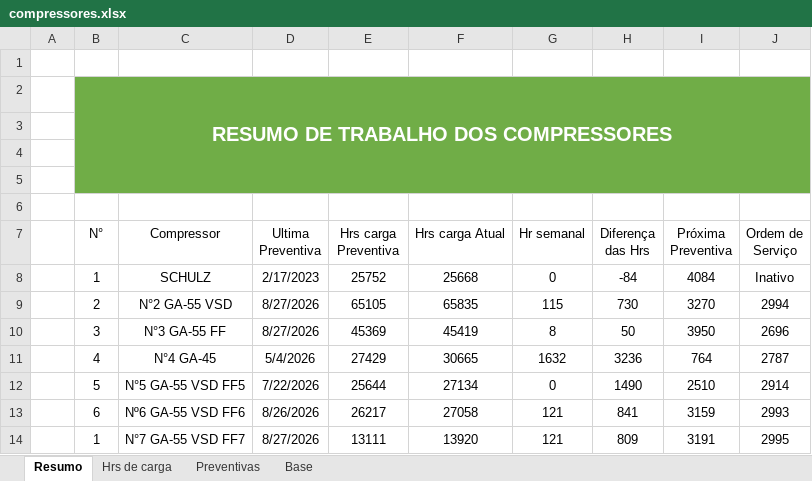
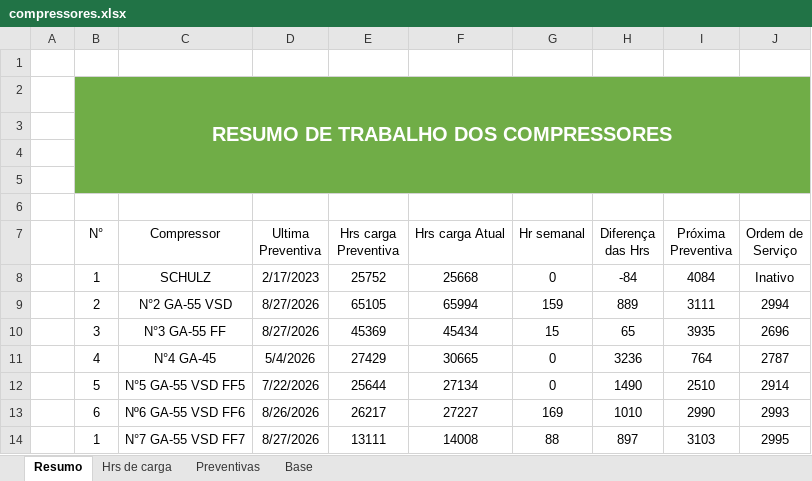
Before and after one commit to Geanfer10/Compressor, an Excel workbook: uploads/compressores.xlsx, sheet Resumo, drawn as a sheet; values as stored, in another font and other column widths than the file's, no borders; table styles not drawn; the diff names each change by its address in the sheet, - before the commit and + after, or states it on an @@ line.

Commit message:
Atualiza planilha de compressores - 2026-10-09 15:36

```diff
--- a/uploads/compressores.xlsx (sheet Resumo)
+++ b/uploads/compressores.xlsx (sheet Resumo)
-F9 (Hrs carga Atual): 65835
+F9 (Hrs carga Atual): 65994
-G9 (Hr semanal): 115
+G9 (Hr semanal): 159
-H9 (Diferença das Hrs): 730
+H9 (Diferença das Hrs): 889
-I9 (Próxima Preventiva): 3270
+I9 (Próxima Preventiva): 3111
-F10 (Hrs carga Atual): 45419
+F10 (Hrs carga Atual): 45434
-G10 (Hr semanal): 8
+G10 (Hr semanal): 15
-H10 (Diferença das Hrs): 50
+H10 (Diferença das Hrs): 65
-I10 (Próxima Preventiva): 3950
+I10 (Próxima Preventiva): 3935
-G11 (Hr semanal): 1632
+G11 (Hr semanal): 0
-F13 (Hrs carga Atual): 27058
+F13 (Hrs carga Atual): 27227
-G13 (Hr semanal): 121
+G13 (Hr semanal): 169
-H13 (Diferença das Hrs): 841
+H13 (Diferença das Hrs): 1010
-I13 (Próxima Preventiva): 3159
+I13 (Próxima Preventiva): 2990
-F14 (Hrs carga Atual): 13920
+F14 (Hrs carga Atual): 14008
-G14 (Hr semanal): 121
+G14 (Hr semanal): 88
-H14 (Diferença das Hrs): 809
+H14 (Diferença das Hrs): 897
-I14 (Próxima Preventiva): 3191
+I14 (Próxima Preventiva): 3103
```
Also changed, not shown: sheet Base, sheet Hrs de carga.
